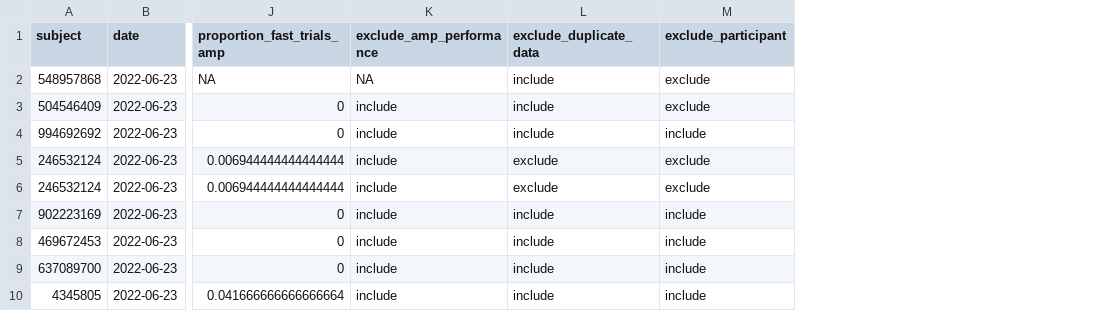
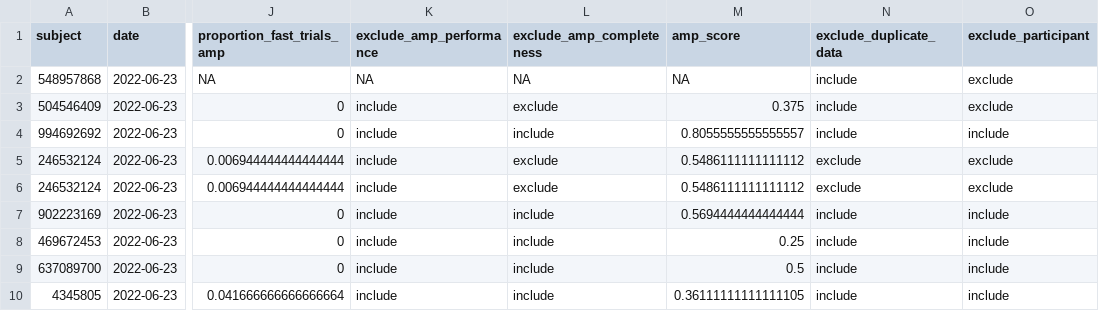
Before and after one commit to david-schlegel/dpm-assignments, a CSV file: week 7/implicit evaluations study/data/processed/data_processed.csv, drawn as a sheet; only a part is shown, gaps mark what is left out; the diff names each change by its address in the sheet, - before the commit and + after, or states it on an @@ line.

Commit message:
Assignment week 8 final

```diff
--- a/week 7/implicit evaluations study/data/processed/data_processed.csv
+++ b/week 7/implicit evaluations study/data/processed/data_processed.csv
+column L (exclude_amp_completeness), rows 2-10: NA | exclude | include | exclude | exclude | include | include | include | include
+column M (amp_score), rows 2-10: NA | 0.375 | 0.8055555555555557 | 0.5486111111111112 | 0.5486111111111112 | 0.5694444444444444 | 0.25 | 0.5 | 0.36111111111111105
```
Also changed, not shown: 12 other files.
